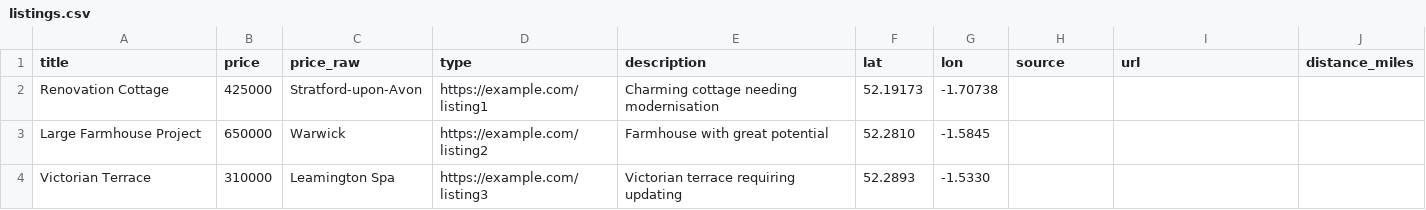
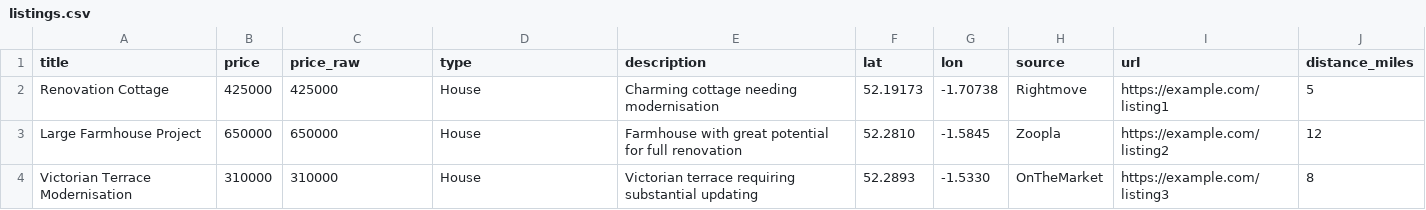
Before and after one commit to jordan-dhanda/RENO, a CSV file: listings.csv, drawn as a sheet.

Commit message:
Update listings.csv

```diff
--- a/listings.csv
+++ b/listings.csv
@@ -1,4 +1,4 @@
 title,price,price_raw,type,description,lat,lon,source,url,distance_miles
-Renovation Cottage,425000,Stratford-upon-Avon,https://example.com/listing1,Charming cottage needing modernisation,52.19173,-1.70738
-Large Farmhouse Project,650000,Warwick,https://example.com/listing2,Farmhouse with great potential,52.2810,-1.5845
-Victorian Terrace,310000,Leamington Spa,https://example.com/listing3,Victorian terrace requiring updating,52.2893,-1.5330
+Renovation Cottage,425000,425000,House,Charming cottage needing modernisation,52.19173,-1.70738,Rightmove,https://example.com/listing1,5
+Large Farmhouse Project,650000,650000,House,Farmhouse with great potential for full renovation,52.2810,-1.5845,Zoopla,https://example.com/listing2,12
+Victorian Terrace Modernisation,310000,310000,House,Victorian terrace requiring substantial updating,52.2893,-1.5330,OnTheMarket,https://example.com/listing3,8
```
